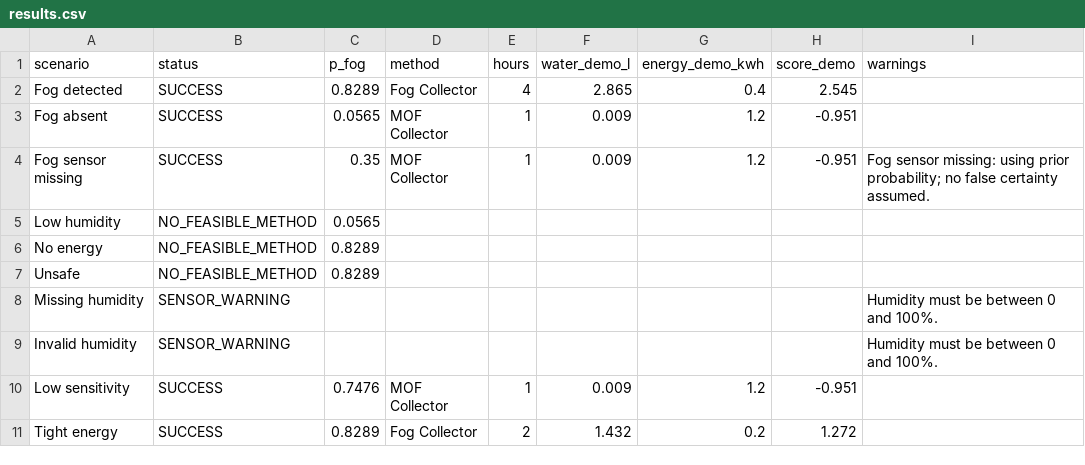
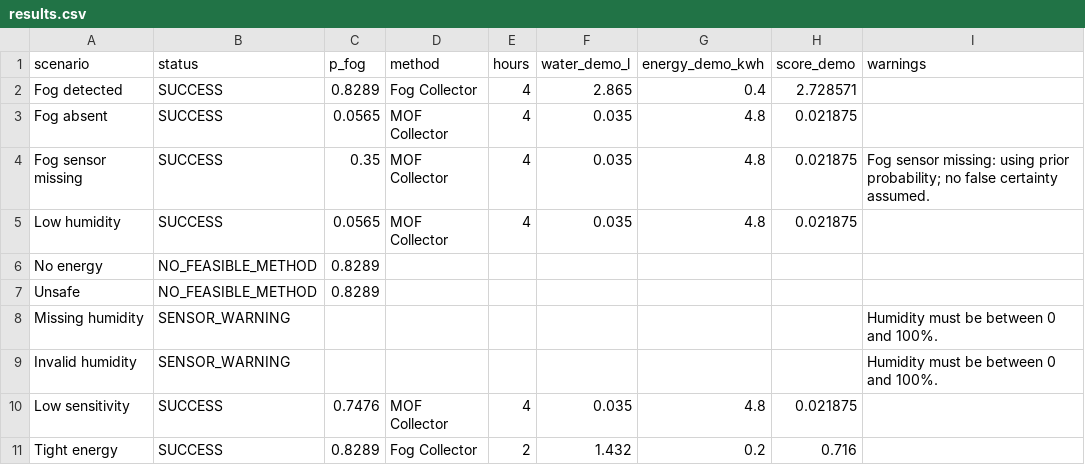
Before and after one commit to Zalameri/CS3081AI, a CSV file: Projects/AquaGent/experiments/results.csv, drawn as a sheet.

Commit message:
AquaGent: point to main repository and update results
- README now links to Zalameri/aquagent (main repo), the interactive demo
  and the case study
- experiments/results.csv regenerated with the current scoring rule
- requirements.txt: add numpy and matplotlib

```diff
--- a/Projects/AquaGent/experiments/results.csv
+++ b/Projects/AquaGent/experiments/results.csv
@@ -1,6 +1,6 @@
 scenario,status,p_fog,method,hours,water_demo_l,energy_demo_kwh,score_demo,warnings
-Fog detected,SUCCESS,0.8289,Fog Collector,4,2.865,0.4,2.545,
-Fog absent,SUCCESS,0.0565,MOF Collector,1,0.009,1.2,-0.951,
-Fog sensor missing,SUCCESS,0.35,MOF Collector,1,0.009,1.2,-0.951,Fog sensor missing: using prior probability; no false certainty assumed.
-Low humidity,NO_FEASIBLE_METHOD,0.0565,,,,,,
+Fog detected,SUCCESS,0.8289,Fog Collector,4,2.865,0.4,2.728571,
+Fog absent,SUCCESS,0.0565,MOF Collector,4,0.035,4.8,0.021875,
+Fog sensor missing,SUCCESS,0.35,MOF Collector,4,0.035,4.8,0.021875,Fog sensor missing: using prior probability; no false certainty assumed.
+Low humidity,SUCCESS,0.0565,MOF Collector,4,0.035,4.8,0.021875,
 No energy,NO_FEASIBLE_METHOD,0.8289,,,,,,
@@ -9,3 +9,3 @@ Missing humidity,SENSOR_WARNING,,,,,,,Humidity must be between 0 and 100%.
 Invalid humidity,SENSOR_WARNING,,,,,,,Humidity must be between 0 and 100%.
-Low sensitivity,SUCCESS,0.7476,MOF Collector,1,0.009,1.2,-0.951,
-Tight energy,SUCCESS,0.8289,Fog Collector,2,1.432,0.2,1.272,
+Low sensitivity,SUCCESS,0.7476,MOF Collector,4,0.035,4.8,0.021875,
+Tight energy,SUCCESS,0.8289,Fog Collector,2,1.432,0.2,0.716,
```
Also changed, not shown: 2 other files.
